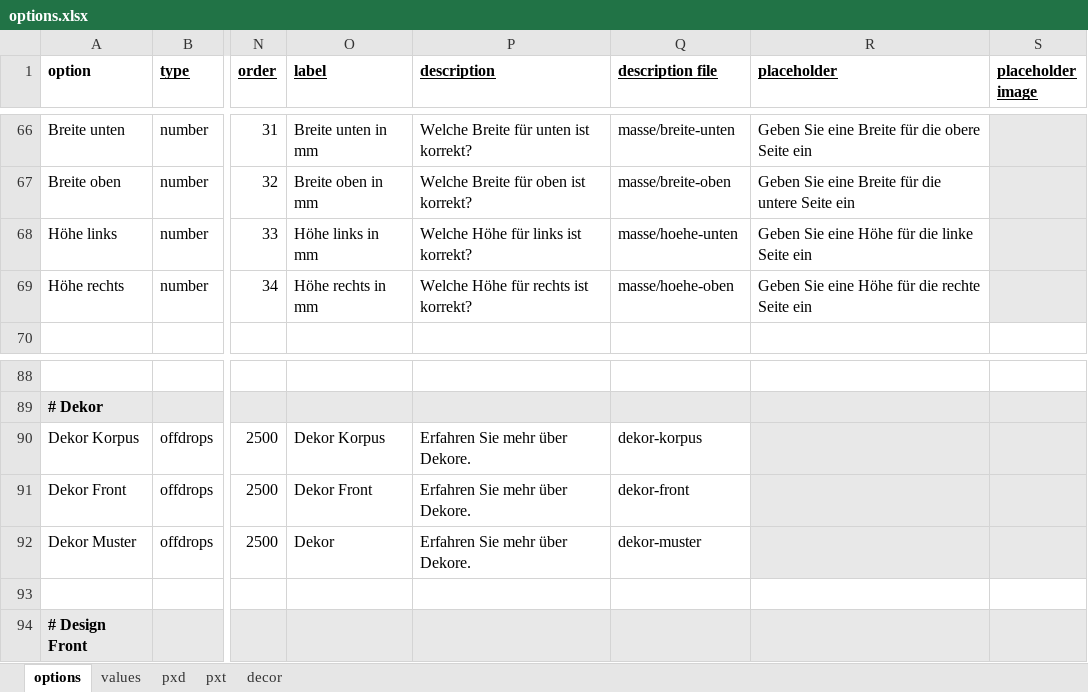
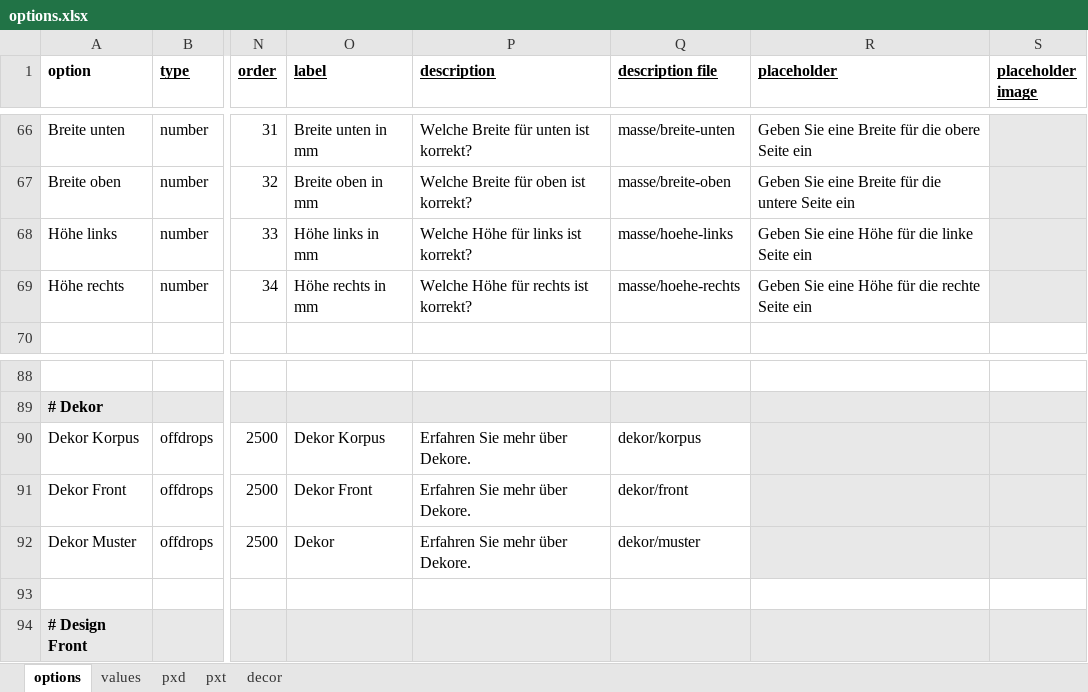
Before and after one commit to imabidin/badspiegel, an Excel workbook: wordpress/wp-content/themes/bsawesome/inc/configurator/options.xlsx, sheet options, drawn as a sheet; only a part is shown, gaps mark what is left out; values as stored, in another font and other column widths than the file's, no borders; conditional formats not drawn; the diff names each change by its address in the sheet, - before the commit and + after, or states it on an @@ line.

Commit message:
Descriptions optimized and versionized

```diff
--- a/wordpress/wp-content/themes/bsawesome/inc/configurator/options.xlsx (sheet options)
+++ b/wordpress/wp-content/themes/bsawesome/inc/configurator/options.xlsx (sheet options)
-Q68 (description file): masse/hoehe-unten
+Q68 (description file): masse/hoehe-links
-Q69 (description file): masse/hoehe-oben
+Q69 (description file): masse/hoehe-rechts
-Q90 (description file): dekor-korpus
+Q90 (description file): dekor/korpus
-Q91 (description file): dekor-front
+Q91 (description file): dekor/front
-Q92 (description file): dekor-muster
+Q92 (description file): dekor/muster
```
Also changed, not shown: 21 other files.
